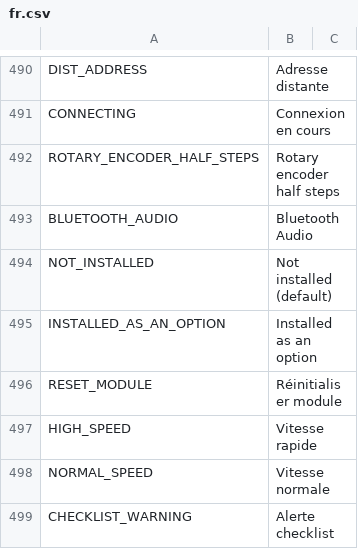
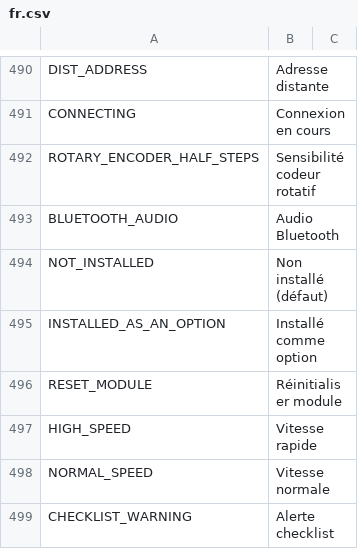
Before and after one commit to tbrautaset/ETHOS-Feedback-Community, a CSV file: translations/display/fr.csv, drawn as a sheet; only a part is shown, gaps mark what is left out.

Commit message:
Update fr.csv

```diff
--- a/translations/display/fr.csv
+++ b/translations/display/fr.csv
@@ -491,6 +491,6 @@ DIST_ADDRESS,"Adresse distante",
 CONNECTING,"Connexion en cours",
-ROTARY_ENCODER_HALF_STEPS,"Rotary encoder half steps"
-BLUETOOTH_AUDIO,"Bluetooth Audio"
-NOT_INSTALLED,"Not installed (default)"
-INSTALLED_AS_AN_OPTION,"Installed as an option"
+ROTARY_ENCODER_HALF_STEPS,"Sensibilité codeur rotatif",
+BLUETOOTH_AUDIO,"Audio Bluetooth",
+NOT_INSTALLED,"Non installé (défaut)",
+INSTALLED_AS_AN_OPTION,"Installé comme option",
 RESET_MODULE,"Réinitialiser module",
```
